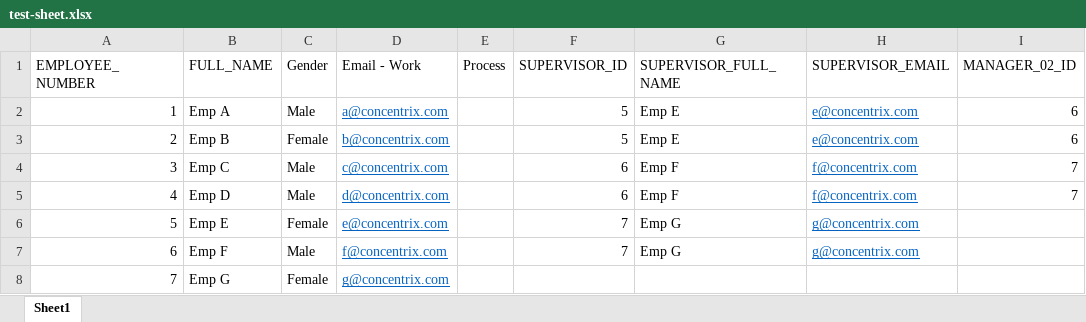
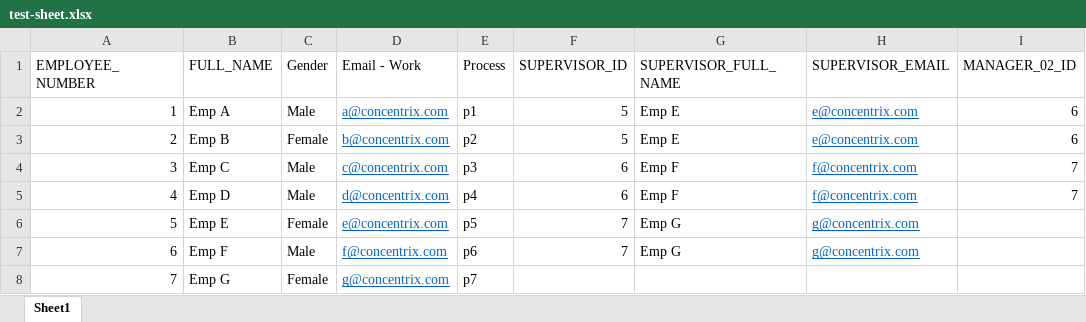
Before and after one commit to SH1V4M100/ManageCX, an Excel workbook: test-sheet.xlsx, sheet Sheet1, drawn as a sheet; only a part is shown; values as stored, in another font and other column widths than the file's, no borders; the diff names each change by its address in the sheet, - before the commit and + after, or states it on an @@ line.

```diff
--- a/test-sheet.xlsx (sheet Sheet1)
+++ b/test-sheet.xlsx (sheet Sheet1)
-E2 (Process): (empty)
+E2 (Process): p1
-E3 (Process): (empty)
+E3 (Process): p2
-E4 (Process): (empty)
+E4 (Process): p3
-E5 (Process): (empty)
+E5 (Process): p4
-E6 (Process): (empty)
+E6 (Process): p5
-E7 (Process): (empty)
+E7 (Process): p6
-E8 (Process): (empty)
+E8 (Process): p7
```
Also changed, not shown: 5 other files.
